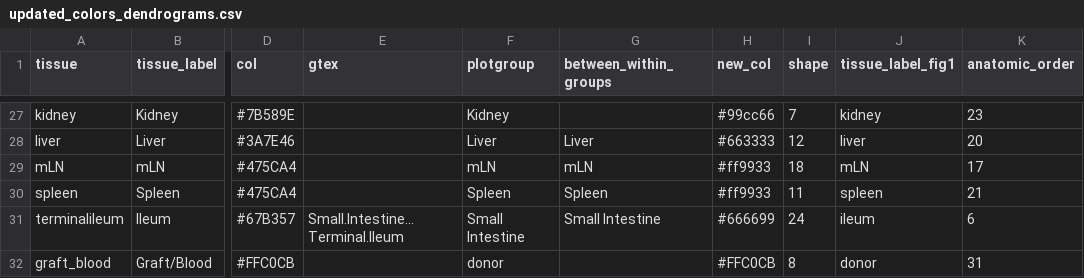
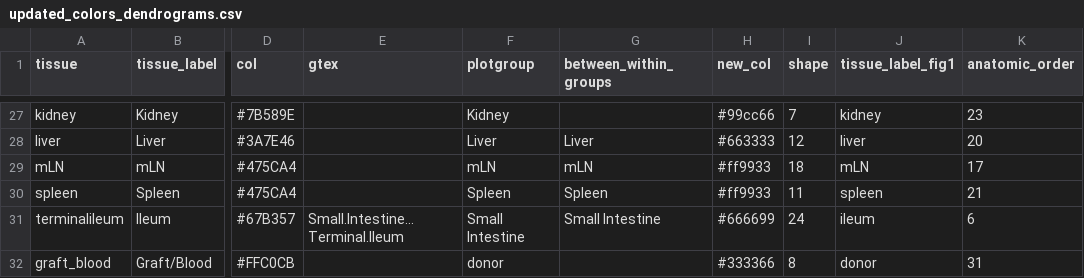
Before and after one commit to vdblab/Dewolf-TCR-landscape-2022, a CSV file: data/updated_colors_dendrograms.csv, drawn as a sheet; only a part is shown, gaps mark what is left out; the diff names each change by its address in the sheet, - before the commit and + after, or states it on an @@ line.

Commit message:
change donor color

```diff
--- a/data/updated_colors_dendrograms.csv
+++ b/data/updated_colors_dendrograms.csv
-H32 (new_col): #FFC0CB
+H32 (new_col): #333366
```
